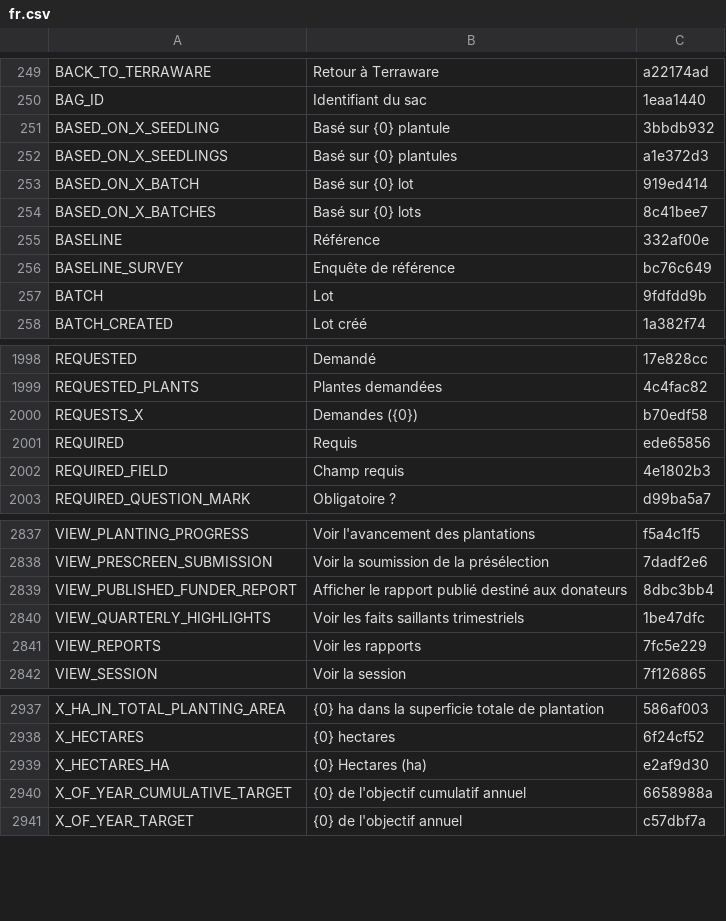
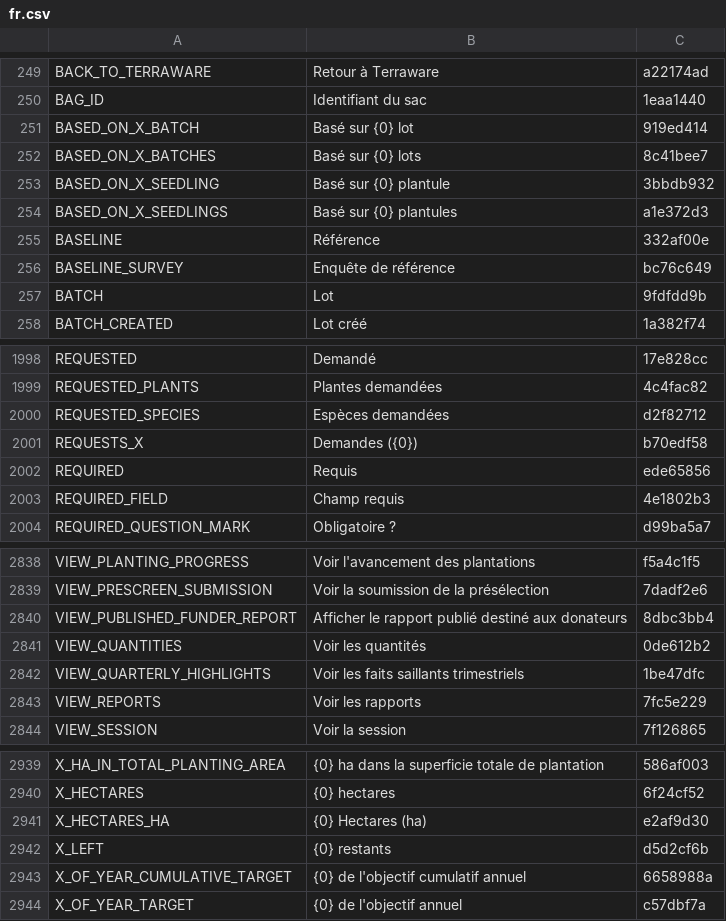
Before and after one commit to terraware/terraware-web, a CSV file: src/strings/csv/fr.csv, drawn as a sheet; only a part is shown, gaps mark what is left out.

Commit message:
SW-8877 Planting Date Withdrawals: Preview of Planting Dates with species numbers

```diff
--- a/src/strings/csv/fr.csv
+++ b/src/strings/csv/fr.csv
@@ -250,6 +250,6 @@ BACK_TO_TERRAWARE,Retour à Terraware,a22174ad
 BAG_ID,Identifiant du sac,1eaa1440
-BASED_ON_X_SEEDLING,Basé sur {0} plantule,3bbdb932
-BASED_ON_X_SEEDLINGS,Basé sur {0} plantules,a1e372d3
 BASED_ON_X_BATCH,Basé sur {0} lot,919ed414
 BASED_ON_X_BATCHES,Basé sur {0} lots,8c41bee7
+BASED_ON_X_SEEDLING,Basé sur {0} plantule,3bbdb932
+BASED_ON_X_SEEDLINGS,Basé sur {0} plantules,a1e372d3
 BASELINE,Référence,332af00e
@@ -2003,2 +2003,3 @@ REQUESTED,Demandé,17e828cc
 REQUESTED_PLANTS,Plantes demandées,4c4fac82
+REQUESTED_SPECIES,Espèces demandées,d2f82712
 REQUESTS_X,Demandes ({0}),b70edf58
@@ -2843,2 +2844,3 @@ VIEW_PRESCREEN_SUBMISSION,Voir la soumission de la présélection,7dadf2e6
 VIEW_PUBLISHED_FUNDER_REPORT,Afficher le rapport publié destiné aux donateurs,8dbc3bb4
+VIEW_QUANTITIES,Voir les quantités,0de612b2
 VIEW_QUARTERLY_HIGHLIGHTS,Voir les faits saillants trimestriels,1be47dfc
@@ -2943,2 +2945,3 @@ X_HECTARES,{0} hectares,6f24cf52
 X_HECTARES_HA,{0} Hectares (ha),e2af9d30
+X_LEFT,{0} restants,d5d2cf6b
 X_OF_YEAR_CUMULATIVE_TARGET,{0} de l'objectif cumulatif annuel,6658988a
```
Also changed, not shown: src/strings/csv/en.csv, src/strings/csv/es.csv, 4 other files.
